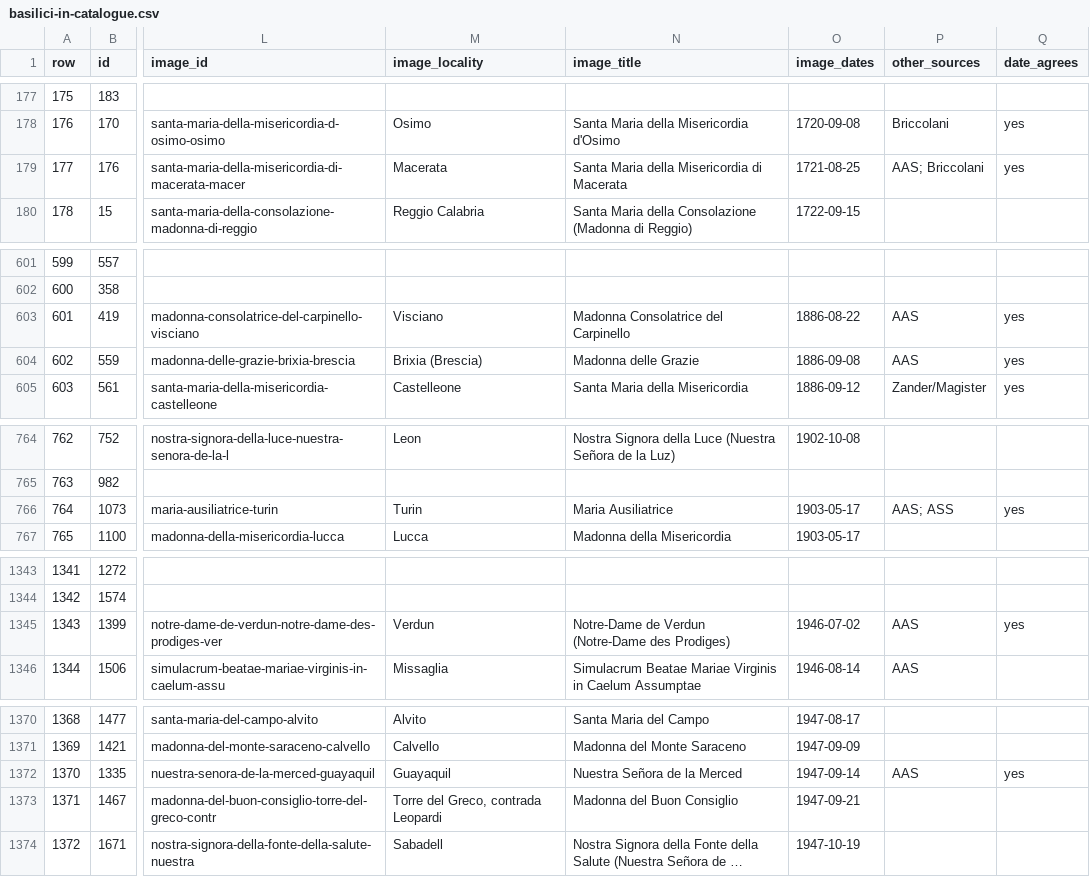
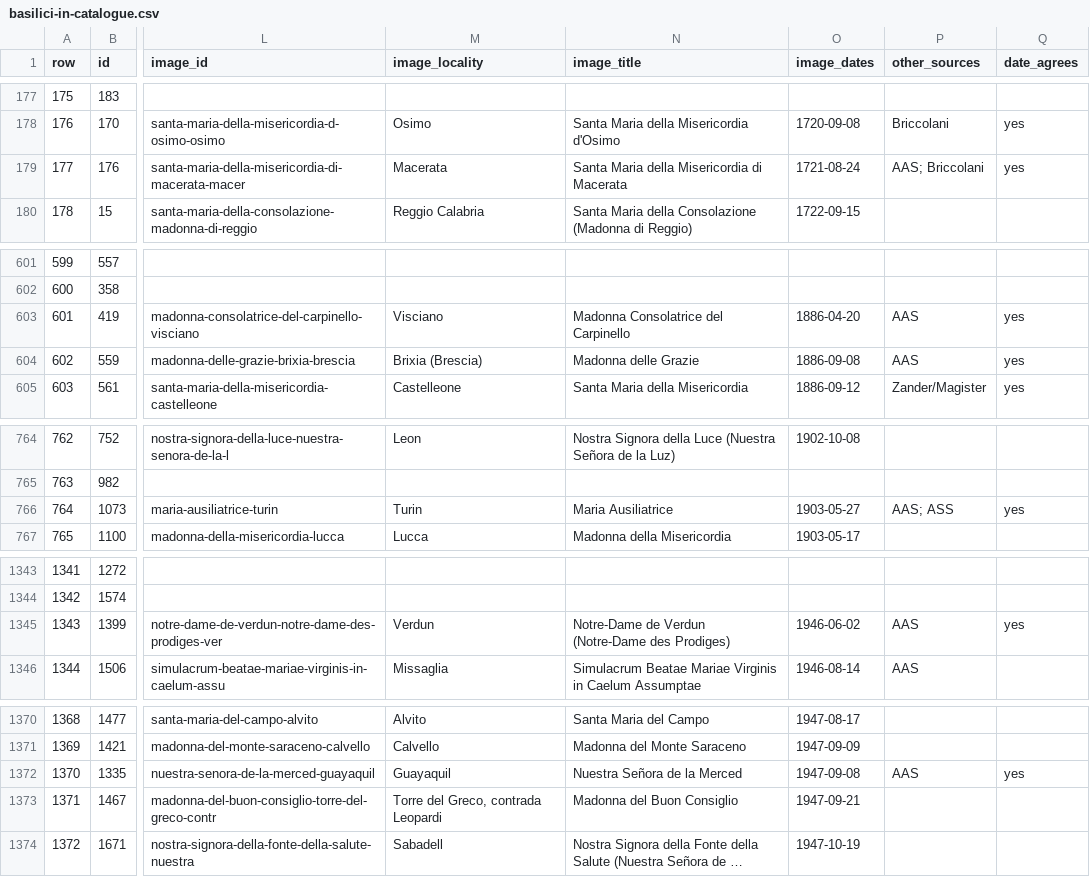
Before and after one commit to CatholicOS/imagines-coronatae, a CSV file: data/basilici-in-catalogue.csv, drawn as a sheet; only a part is shown, gaps mark what is left out; long unchanged cells end in …; the diff covers the shown part only; the diff names each change by its address in the sheet, - before the commit and + after, or states it on an @@ line.

```diff
--- a/data/basilici-in-catalogue.csv
+++ b/data/basilici-in-catalogue.csv
-O179 (image_dates): 1721-08-25
+O179 (image_dates): 1721-08-24
-O603 (image_dates): 1886-08-22
+O603 (image_dates): 1886-04-20
-O766 (image_dates): 1903-05-17
+O766 (image_dates): 1903-05-27
-O1345 (image_dates): 1946-07-02
+O1345 (image_dates): 1946-06-02
-O1372 (image_dates): 1947-09-14
+O1372 (image_dates): 1947-09-08
```
Also changed, not shown: 1 edited cell elsewhere in this file, data/imagines-coronatae.csv, 5 other files.
